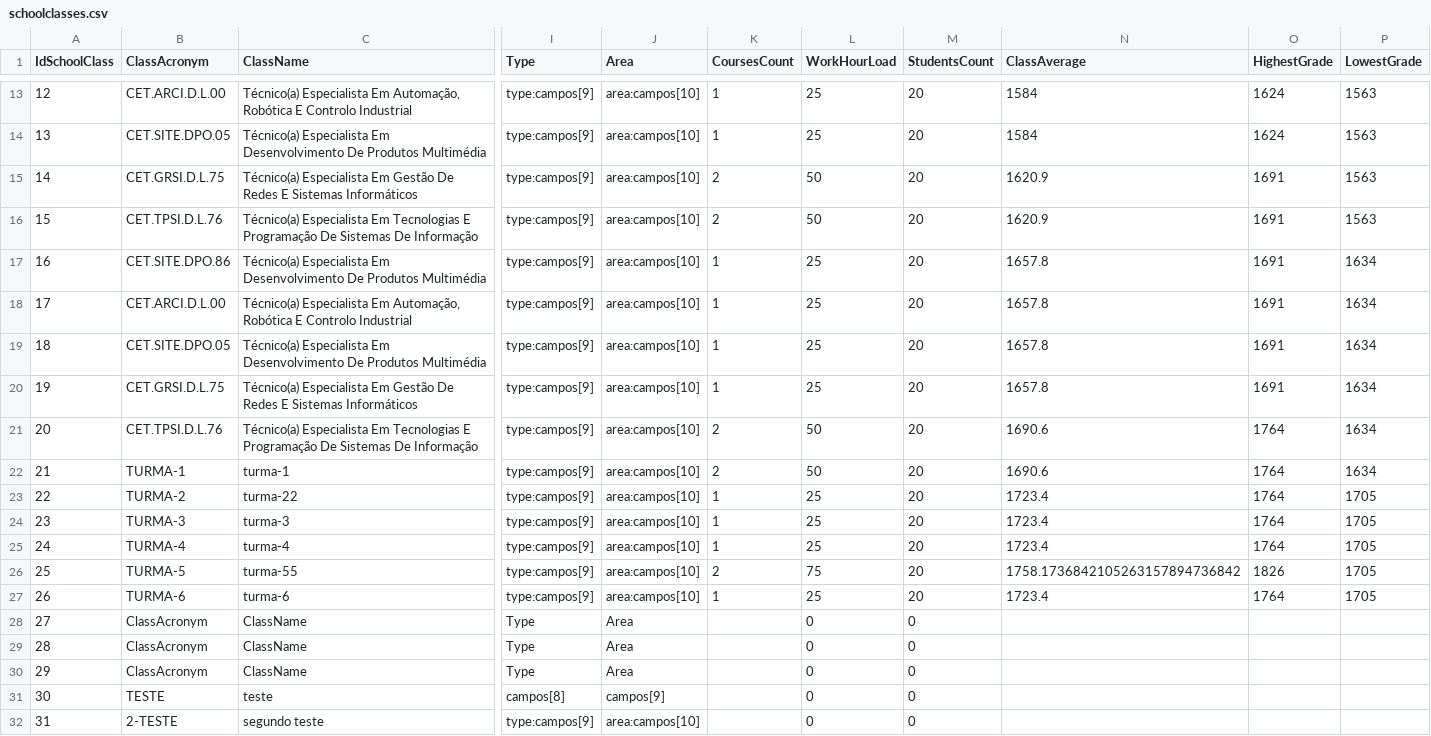
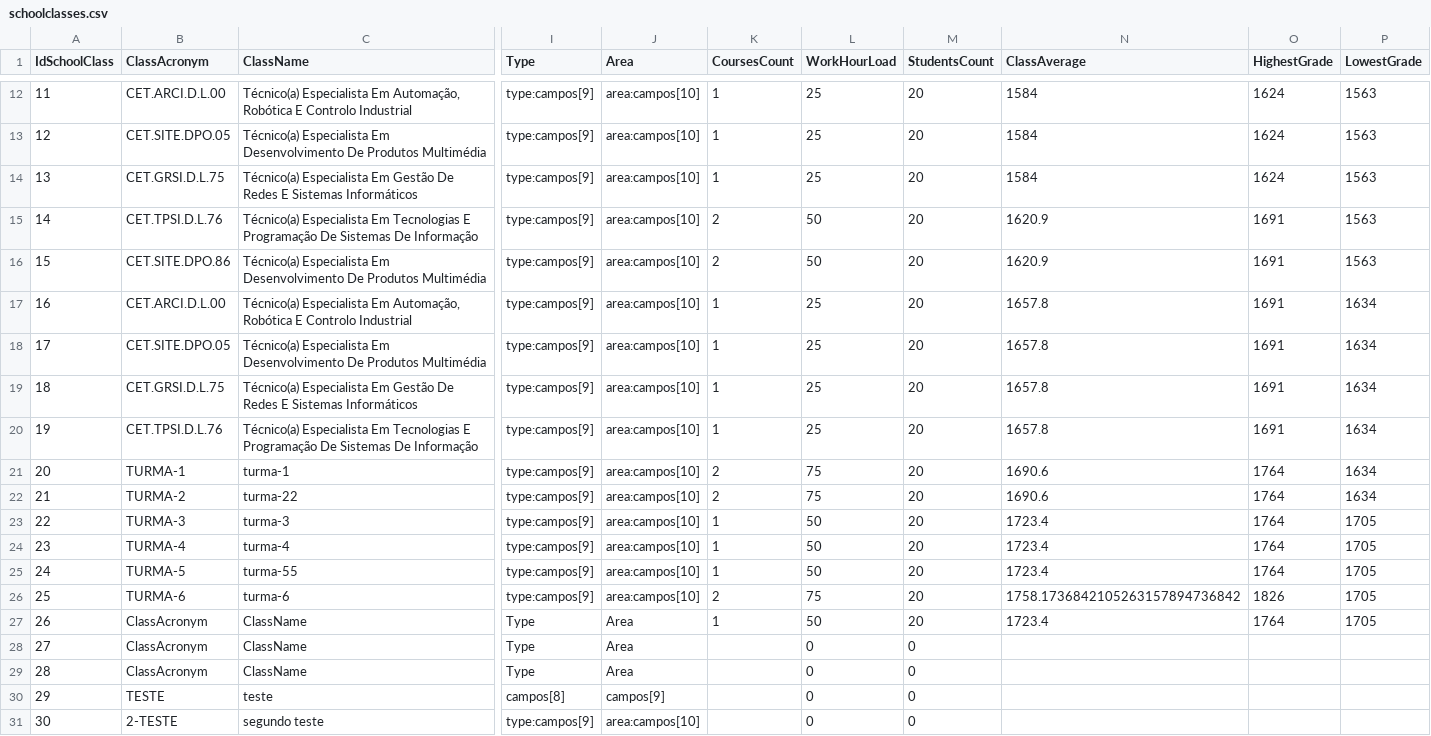
Before and after one commit to NunoVilhenaSantos/School-Project, a CSV file: School Project/bin/Debug/net7.0-windows/XFiles/schoolclasses.csv, drawn as a sheet; only a part is shown, gaps mark what is left out; addresses are those after the commit; the diff covers the shown part only; the diff names each change by its address in the sheet, - before the commit and + after, or states it on an @@ line.

```diff
--- a/School Project/bin/Debug/net7.0-windows/XFiles/schoolclasses.csv
+++ b/School Project/bin/Debug/net7.0-windows/XFiles/schoolclasses.csv
@@ column A (IdSchoolClass) renumbered between rows 2 and 35 @@
-K14 (CoursesCount): 2
+K14 (CoursesCount): 1
-L14 (WorkHourLoad): 50
+L14 (WorkHourLoad): 25
-N14 (ClassAverage): 1620.9
+N14 (ClassAverage): 1584
-O14 (HighestGrade): 1691
+O14 (HighestGrade): 1624
-K16 (CoursesCount): 1
+K16 (CoursesCount): 2
-L16 (WorkHourLoad): 25
+L16 (WorkHourLoad): 50
-N16 (ClassAverage): 1657.8
+N16 (ClassAverage): 1620.9
-P16 (LowestGrade): 1634
+P16 (LowestGrade): 1563
-K20 (CoursesCount): 2
+K20 (CoursesCount): 1
-L20 (WorkHourLoad): 50
+L20 (WorkHourLoad): 25
-N20 (ClassAverage): 1690.6
+N20 (ClassAverage): 1657.8
-O20 (HighestGrade): 1764
+O20 (HighestGrade): 1691
-L21 (WorkHourLoad): 50
+L21 (WorkHourLoad): 75
-K22 (CoursesCount): 1
+K22 (CoursesCount): 2
-L22 (WorkHourLoad): 25
+L22 (WorkHourLoad): 75
-N22 (ClassAverage): 1723.4
+N22 (ClassAverage): 1690.6
-P22 (LowestGrade): 1705
+P22 (LowestGrade): 1634
-L23:L24 (WorkHourLoad): 25
+L23:L24 (WorkHourLoad): 50
-K25 (CoursesCount): 2
+K25 (CoursesCount): 1
-L25 (WorkHourLoad): 75
+L25 (WorkHourLoad): 50
-N25 (ClassAverage): 1758.1736842105263157894736842
+N25 (ClassAverage): 1723.4
-O25 (HighestGrade): 1826
+O25 (HighestGrade): 1764
-K26 (CoursesCount): 1
+K26 (CoursesCount): 2
-L26 (WorkHourLoad): 25
+L26 (WorkHourLoad): 75
-N26 (ClassAverage): 1723.4
+N26 (ClassAverage): 1758.1736842105263157894736842
-O26 (HighestGrade): 1764
+O26 (HighestGrade): 1826
-K27 (CoursesCount): (empty)
+K27 (CoursesCount): 1
-L27 (WorkHourLoad): 0
+L27 (WorkHourLoad): 50
-M27 (StudentsCount): 0
+M27 (StudentsCount): 20
-N27 (ClassAverage): (empty)
+N27 (ClassAverage): 1723.4
-O27 (HighestGrade): (empty)
+O27 (HighestGrade): 1764
-P27 (LowestGrade): (empty)
+P27 (LowestGrade): 1705
```
Also changed, not shown: 8 removed rows and 27 edited cells elsewhere in this file, School Project/bin/Debug/net7.0-windows/XFiles/EnrollmentsFile.csv, School Project/bin/Debug/net7.0-windows/XFiles/SchoolClassesFile.csv, 8 other files.
